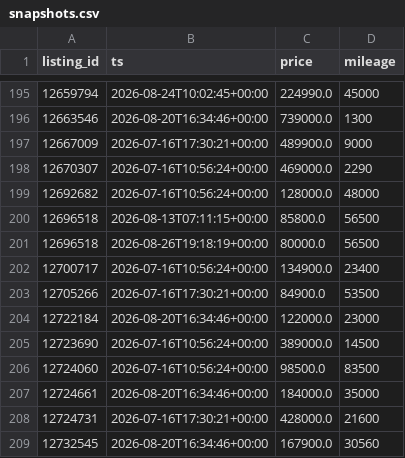
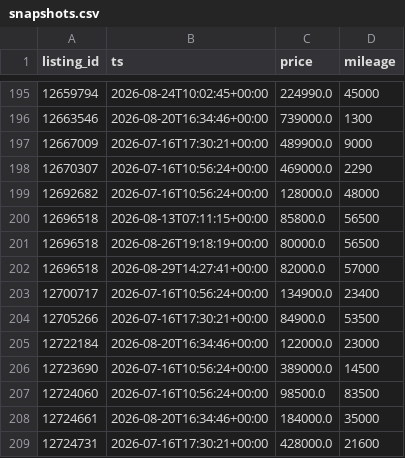
Before and after one commit to christiankehr1/ferrari-tracker, a CSV file: data/snapshots.csv, drawn as a sheet; only a part is shown, gaps mark what is left out; the shorter side is filled out with more unchanged rows.

```diff
--- a/data/snapshots.csv
+++ b/data/snapshots.csv
@@ -201,2 +201,3 @@ listing_id,ts,price,mileage
 12696518,2026-08-26T19:18:19+00:00,80000.0,56500
+12696518,2026-08-29T14:27:41+00:00,82000.0,57000
 12700717,2026-07-16T10:56:24+00:00,134900.0,23400
```
Also changed, not shown: 2 other files.
